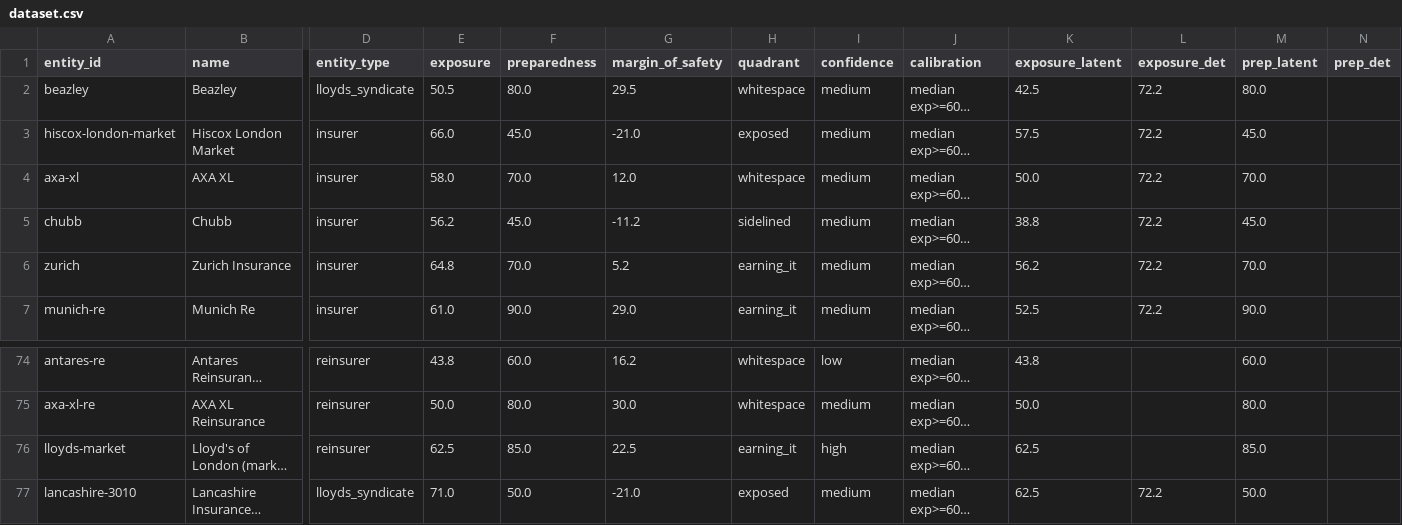
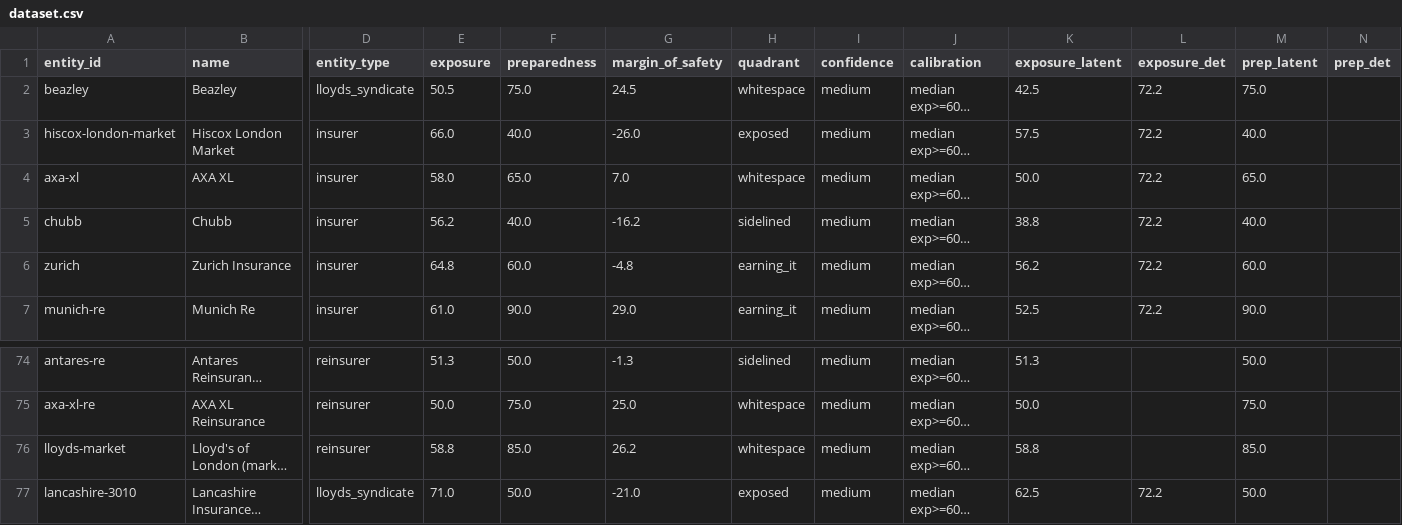
Before and after one commit to anyatrofimova-a11y/nfri, a CSV file: data/dataset.csv, drawn as a sheet; only a part is shown, gaps mark what is left out; long unchanged cells end in …; the diff covers the shown part only; the diff names each change by its address in the sheet, - before the commit and + after, or states it on an @@ line.

```diff
--- a/data/dataset.csv
+++ b/data/dataset.csv
-F2 (preparedness): 80.0
+F2 (preparedness): 75.0
-G2 (margin_of_safety): 29.5
+G2 (margin_of_safety): 24.5
-M2 (prep_latent): 80.0
+M2 (prep_latent): 75.0
-F3 (preparedness): 45.0
+F3 (preparedness): 40.0
-G3 (margin_of_safety): -21.0
+G3 (margin_of_safety): -26.0
-M3 (prep_latent): 45.0
+M3 (prep_latent): 40.0
-F4 (preparedness): 70.0
+F4 (preparedness): 65.0
-G4 (margin_of_safety): 12.0
+G4 (margin_of_safety): 7.0
-M4 (prep_latent): 70.0
+M4 (prep_latent): 65.0
-F5 (preparedness): 45.0
+F5 (preparedness): 40.0
-G5 (margin_of_safety): -11.2
+G5 (margin_of_safety): -16.2
-M5 (prep_latent): 45.0
+M5 (prep_latent): 40.0
-F6 (preparedness): 70.0
+F6 (preparedness): 60.0
-G6 (margin_of_safety): 5.2
+G6 (margin_of_safety): -4.8
-M6 (prep_latent): 70.0
+M6 (prep_latent): 60.0
-E74 (exposure): 43.8
+E74 (exposure): 51.3
-F74 (preparedness): 60.0
+F74 (preparedness): 50.0
-G74 (margin_of_safety): 16.2
+G74 (margin_of_safety): -1.3
-H74 (quadrant): whitespace
+H74 (quadrant): sidelined
-I74 (confidence): low
+I74 (confidence): medium
-K74 (exposure_latent): 43.8
+K74 (exposure_latent): 51.3
-M74 (prep_latent): 60.0
+M74 (prep_latent): 50.0
-F75 (preparedness): 80.0
+F75 (preparedness): 75.0
-G75 (margin_of_safety): 30.0
+G75 (margin_of_safety): 25.0
-M75 (prep_latent): 80.0
+M75 (prep_latent): 75.0
-E76 (exposure): 62.5
+E76 (exposure): 58.8
-G76 (margin_of_safety): 22.5
+G76 (margin_of_safety): 26.2
-H76 (quadrant): earning_it
+H76 (quadrant): whitespace
-I76 (confidence): high
+I76 (confidence): medium
-K76 (exposure_latent): 62.5
+K76 (exposure_latent): 58.8
```
Also changed, not shown: 59 edited cells elsewhere in this file, site/data/dataset.csv, 40 other files.
